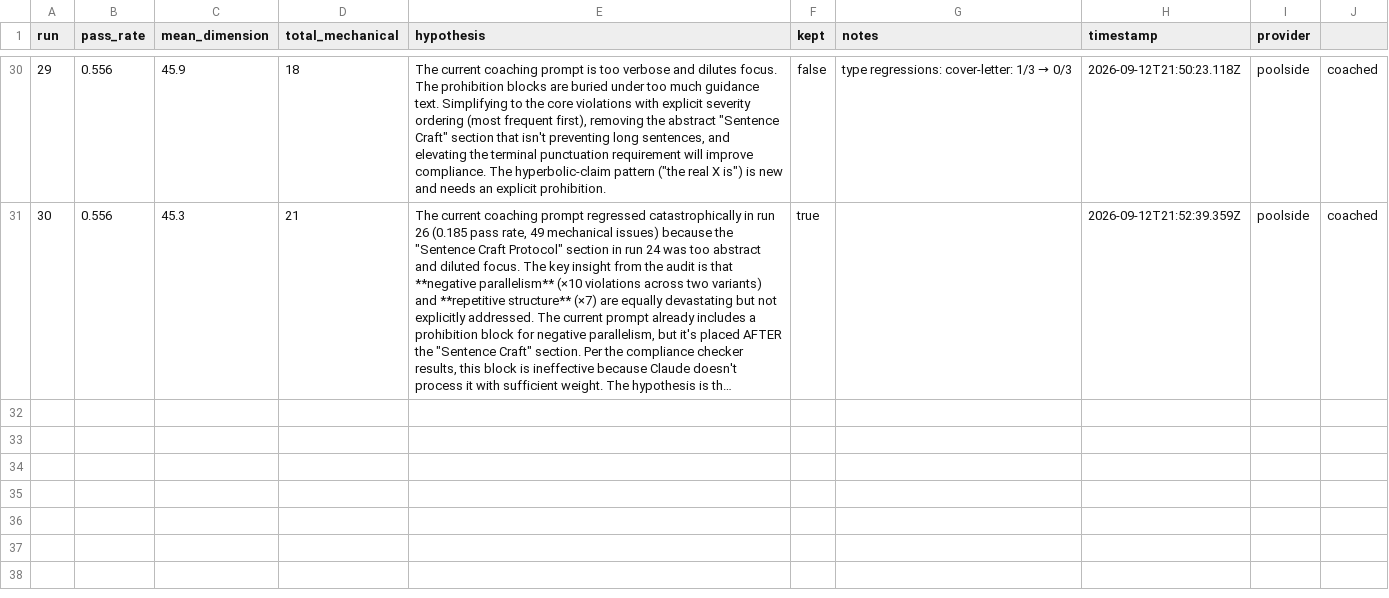
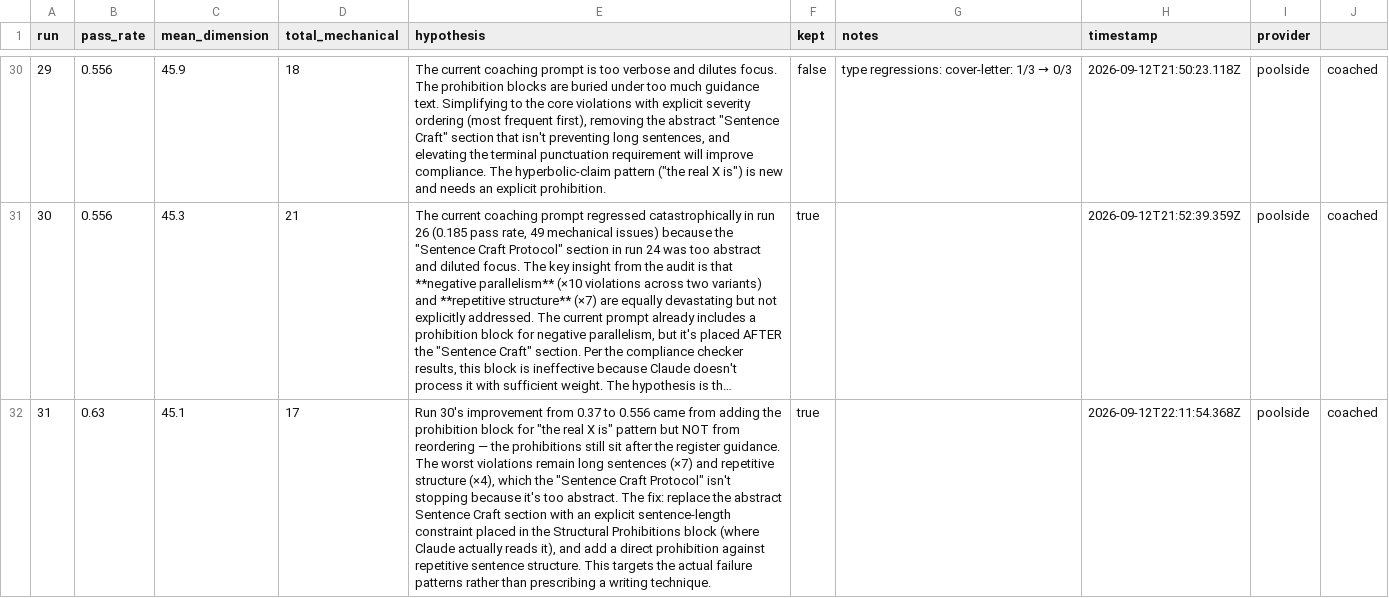
Before and after one commit to SZoloth/margin, a TSV file: mcp/scripts/autoresearch/results.tsv, drawn as a sheet; only a part is shown, gaps mark what is left out; long unchanged cells end in …; the diff names each change by its address in the sheet, - before the commit and + after, or states it on an @@ line.

Commit message:
autoresearch: run 031 — Run 30's improvement from 0.37 to 0.556 came from adding the

```diff
--- a/mcp/scripts/autoresearch/results.tsv
+++ b/mcp/scripts/autoresearch/results.tsv
+row 32: 31 | 0.63 | 45.1 | 17 | Run 30's improvement from 0.37 to 0.556 came from adding the prohibition block for "the real X is" pattern but NOT from reordering — the prohibitions still sit after the register guidance. The worst violations remain long sentences (×7) and repetitive structure (×4), which the "Sentence Craft Protocol" isn't stopping because it's too abstract. The fix: replace the abstract Sentence Craft section with an explicit sentence-length constraint placed in the Structural Prohibitions block (where Claude actually reads it), and add a direct prohibition against repetitive sentence structure. This targets the actual failure patterns rather than prescribing a writing technique. | true |  | 2026-09-12T22:11:54.368Z | poolside | coached
```
Also changed, not shown: 5 other files.
